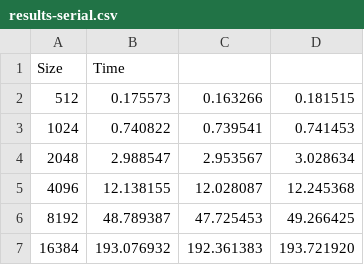
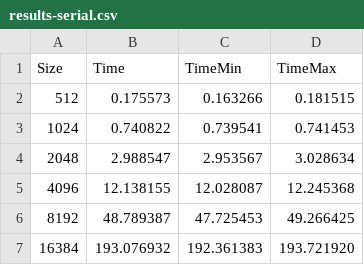
Before and after one commit to bissim/Jacobi-MPI, a CSV file: data/results-serial.csv, drawn as a sheet.

Commit message:
Make generated data searchable in GitHub Add missing title columns for minimum and maximum execution time (3rd and 4th column respectively).

```diff
--- a/data/results-serial.csv
+++ b/data/results-serial.csv
@@ -1,2 +1,2 @@
-"Size","Time"
+"Size","Time","TimeMin","TimeMax"
 512,0.175573,0.163266,0.181515
```
Also changed, not shown: 1 other file.
